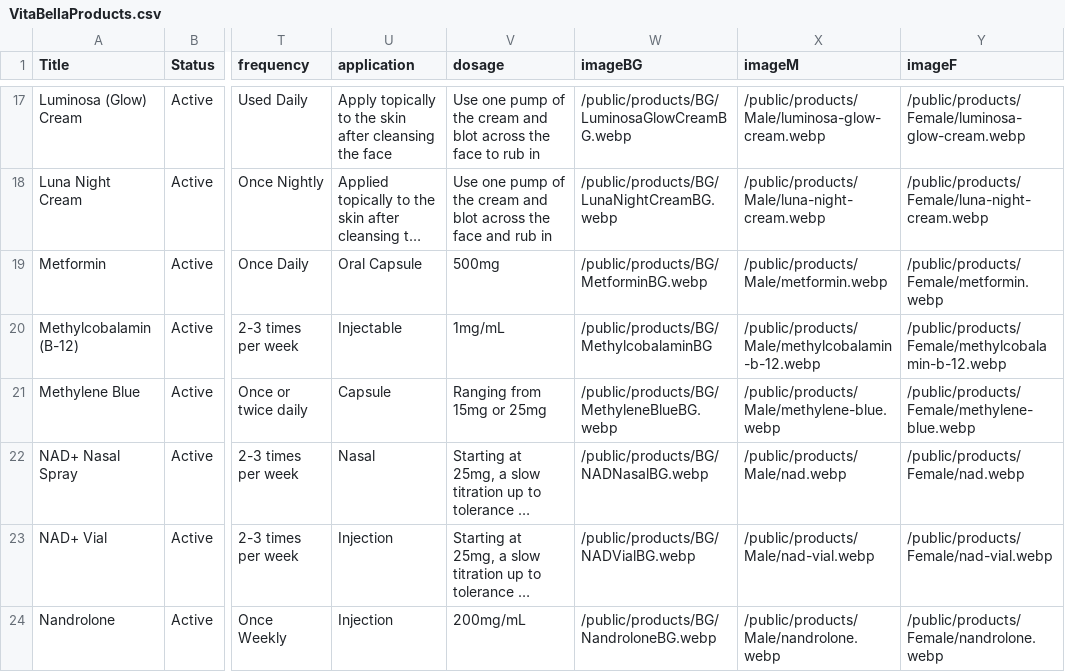
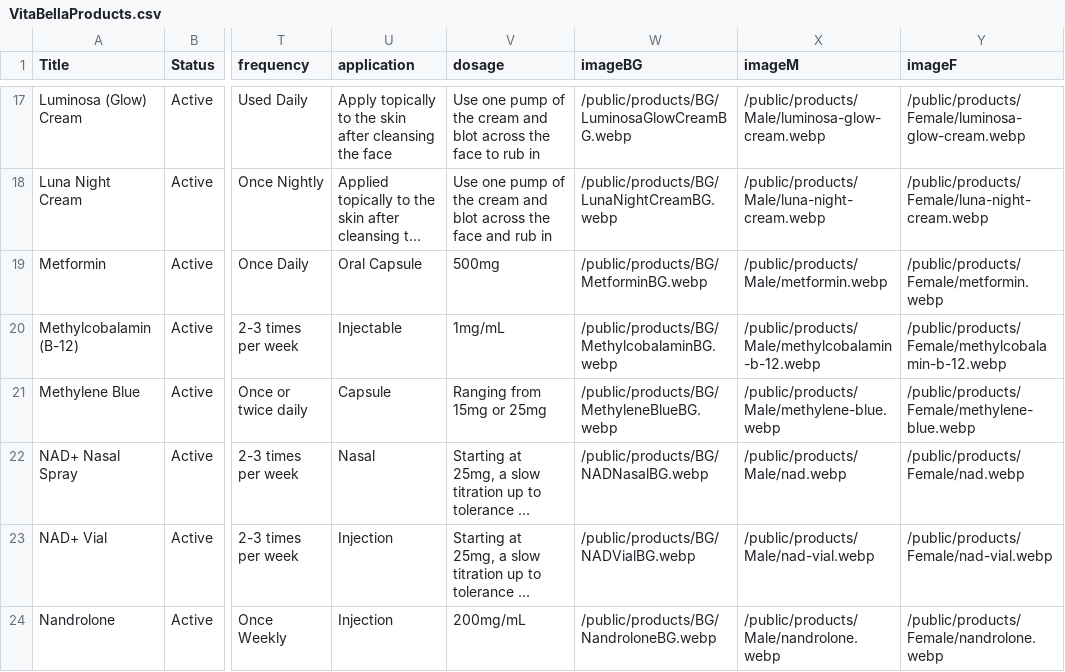
Before and after one commit to aribradshaw/VitaBella, a CSV file: vitabella/src/lib/VitaBellaProducts.csv, drawn as a sheet; only a part is shown, gaps mark what is left out; long unchanged cells end in …; the diff names each change by its address in the sheet, - before the commit and + after, or states it on an @@ line.

Commit message:
All Products Page (buttons WIP)

```diff
--- a/vitabella/src/lib/VitaBellaProducts.csv
+++ b/vitabella/src/lib/VitaBellaProducts.csv
-W20 (imageBG): /public/products/BG/MethylcobalaminBG
+W20 (imageBG): /public/products/BG/MethylcobalaminBG.webp
```
Also changed, not shown: 4 other files.
